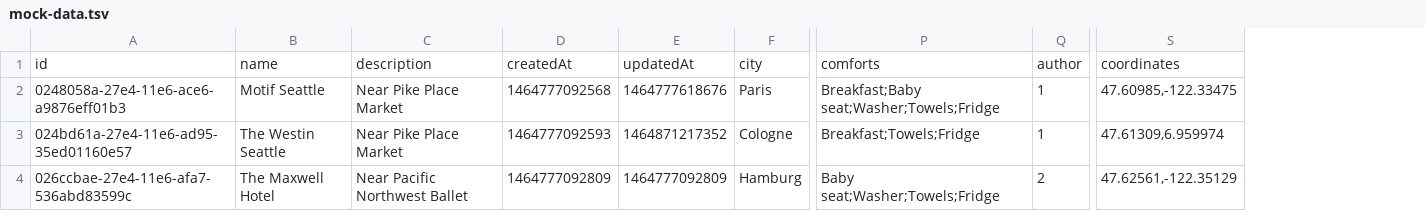
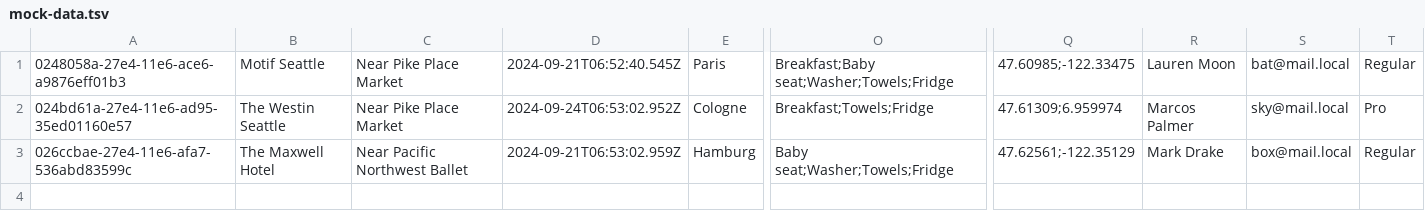
Before and after one commit to htmlacademy-nodejs-api/1654685-six-cities-8, a TSV file: mocks/mock-data.tsv, drawn as a sheet; only a part is shown, gaps mark what is left out; removed rows and columns are numbered as before the commit, all else as after; rows hold the shown columns only; the diff names each change by its address in the sheet, - before the commit and + after, or states it on an @@ line.

```diff
--- a/mocks/mock-data.tsv
+++ b/mocks/mock-data.tsv
-column D, rows 2-4: 1464777092568 | 1464777092593 | 1464777092809
-column E, rows 2-4: 1464777618676 | 1464871217352 | 1464777092809
+column D, rows 1-3: 2024-09-21T06:52:40.545Z | 2024-09-24T06:53:02.952Z | 2024-09-21T06:53:02.959Z
-column Q, rows 2-4: 1 | 1 | 2
-column S, rows 2-4: 47.60985,-122.33475 | 47.61309,6.959974 | 47.62561,-122.35129
+column Q, rows 1-3: 47.60985;-122.33475 | 47.61309;6.959974 | 47.62561;-122.35129
+column R, rows 1-3: Lauren Moon | Marcos Palmer | Mark Drake
+column S, rows 1-3: bat@mail.local | sky@mail.local | box@mail.local
+column T, rows 1-3: Regular | Pro | Regular
-row 1: id | name | description | createdAt | updatedAt | city | comforts | author | coordinates
```
Also changed, not shown: 29 other files.
